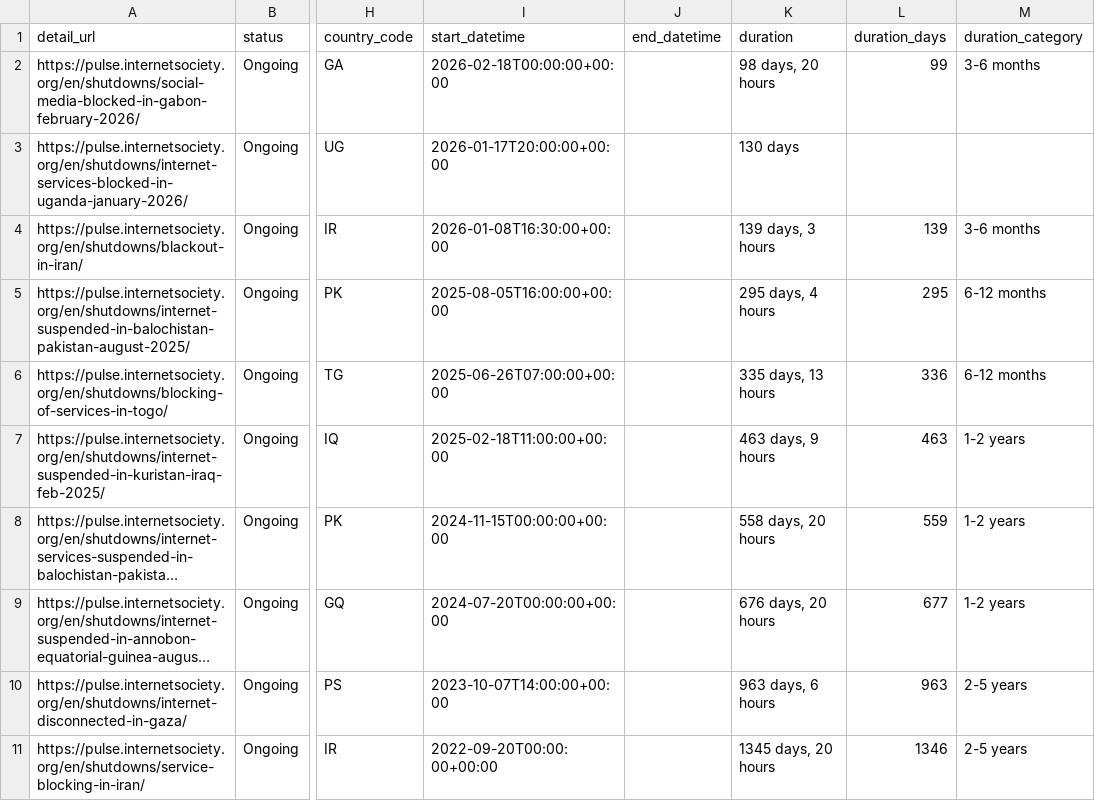
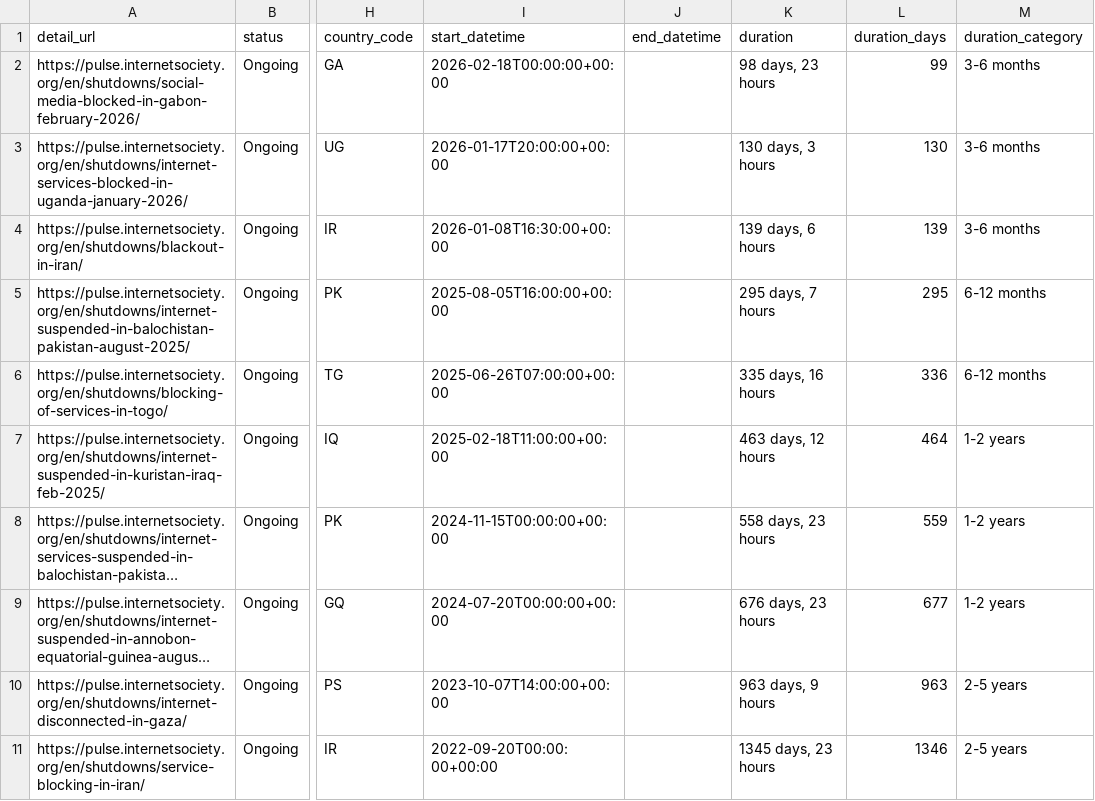
Before and after one commit to ccb2195-ux/Internet-Shutdown-Tracker, a CSV file: internet_shutdowns_processed.csv, drawn as a sheet; only a part is shown, gaps mark what is left out; long unchanged cells end in …; the diff names each change by its address in the sheet, - before the commit and + after, or states it on an @@ line.

```diff
--- a/internet_shutdowns_processed.csv
+++ b/internet_shutdowns_processed.csv
-K2 (duration): 98 days, 20 hours
+K2 (duration): 98 days, 23 hours
-K3 (duration): 130 days
+K3 (duration): 130 days, 3 hours
-L3 (duration_days): (empty)
+L3 (duration_days): 130
-M3 (duration_category): (empty)
+M3 (duration_category): 3-6 months
-K4 (duration): 139 days, 3 hours
+K4 (duration): 139 days, 6 hours
-K5 (duration): 295 days, 4 hours
+K5 (duration): 295 days, 7 hours
-K6 (duration): 335 days, 13 hours
+K6 (duration): 335 days, 16 hours
-K7 (duration): 463 days, 9 hours
+K7 (duration): 463 days, 12 hours
-L7 (duration_days): 463
+L7 (duration_days): 464
-K8 (duration): 558 days, 20 hours
+K8 (duration): 558 days, 23 hours
-K9 (duration): 676 days, 20 hours
+K9 (duration): 676 days, 23 hours
-K10 (duration): 963 days, 6 hours
+K10 (duration): 963 days, 9 hours
-K11 (duration): 1345 days, 20 hours
+K11 (duration): 1345 days, 23 hours
```
Also changed, not shown: internet_shutdowns_ongoing.csv.
